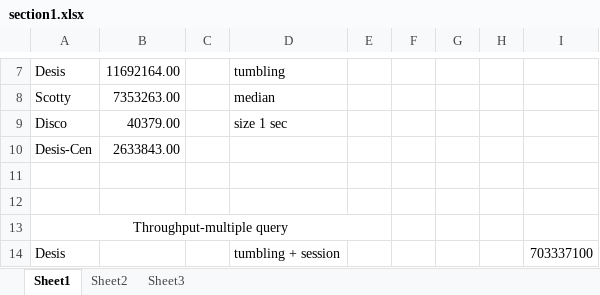
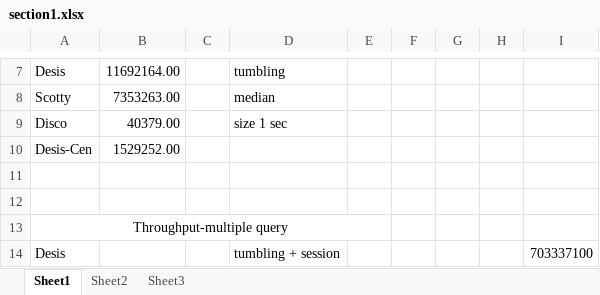
Before and after one commit to wywclmqf/DESengine, an Excel workbook: results/section1.xlsx, sheet Sheet1, drawn as a sheet; only a part is shown, gaps mark what is left out; values as stored, in another font and other column widths than the file's, no borders; the diff names each change by its address in the sheet, - before the commit and + after, or states it on an @@ line.

```diff
--- a/results/section1.xlsx (sheet Sheet1)
+++ b/results/section1.xlsx (sheet Sheet1)
-B10: 2633843.00
+B10: 1529252.00
```
Also changed, not shown: 20 other files.
